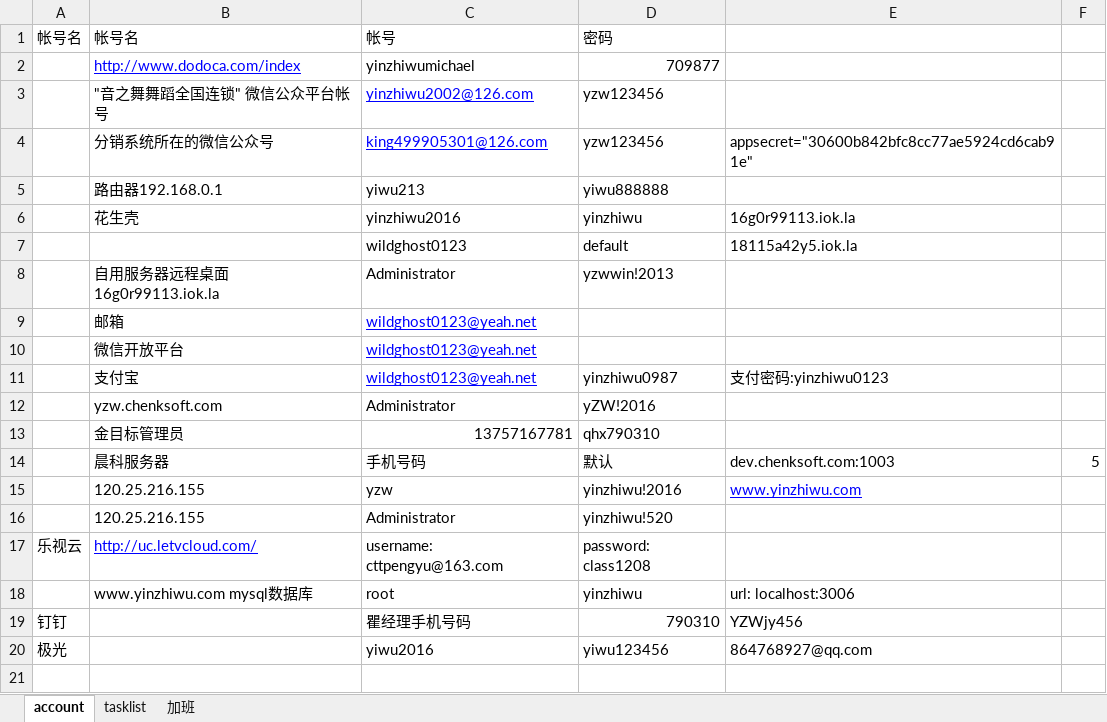
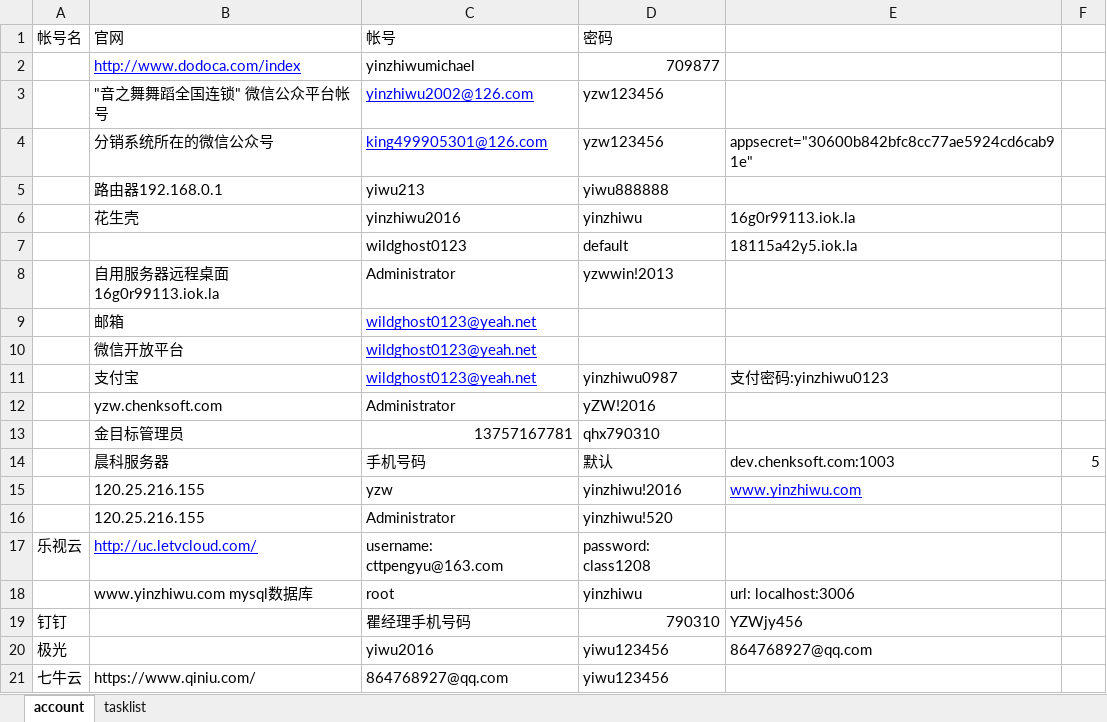
Before and after one commit to ping-0123/yiwu, an Excel workbook: prototypes/音之舞帐号.xlsx, sheet account, drawn as a sheet; values as stored, in another font and other column widths than the file's, no borders; the diff names each change by its address in the sheet, - before the commit and + after, or states it on an @@ line.

```diff
--- a/prototypes/音之舞帐号.xlsx (sheet account)
+++ b/prototypes/音之舞帐号.xlsx (sheet account)
-sheet tab: 加班
-B1: 帐号名
+B1: 官网
+row 21: 七牛云 | https://www.qiniu.com/ | 864768927@qq.com | yiwu123456
```
